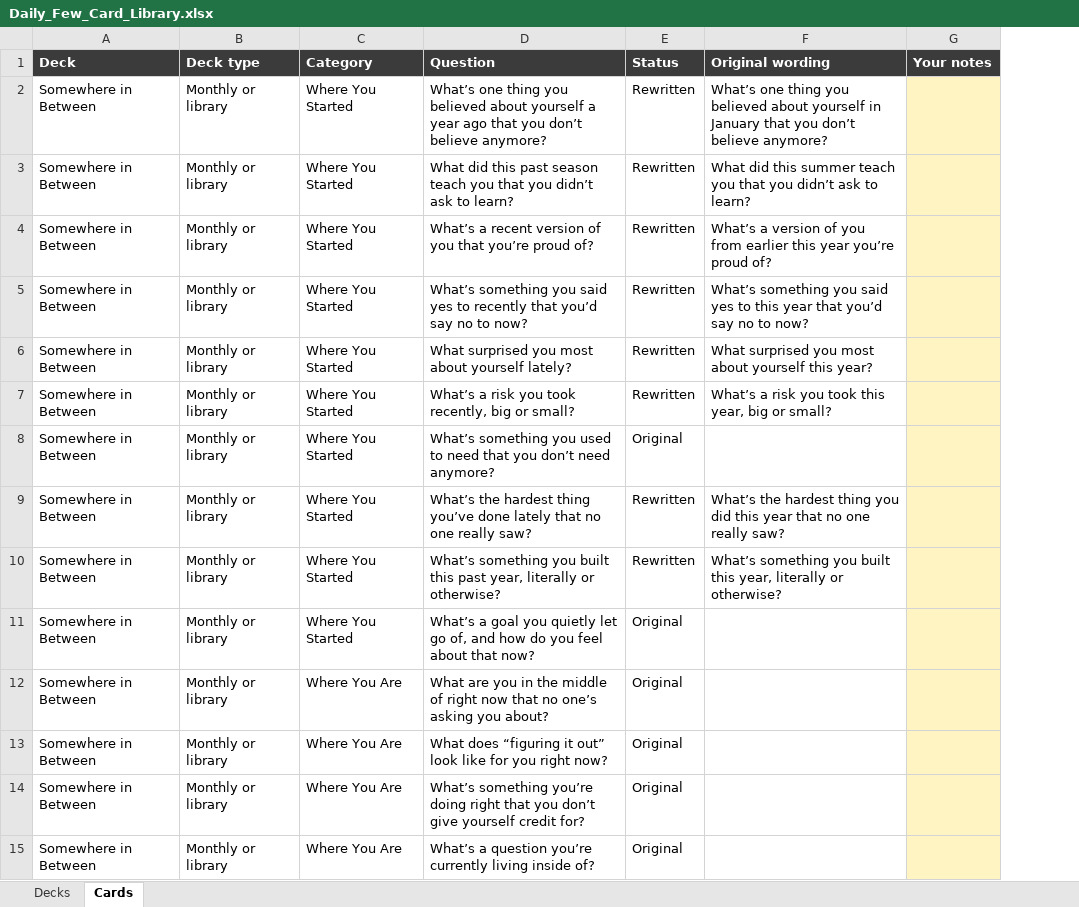
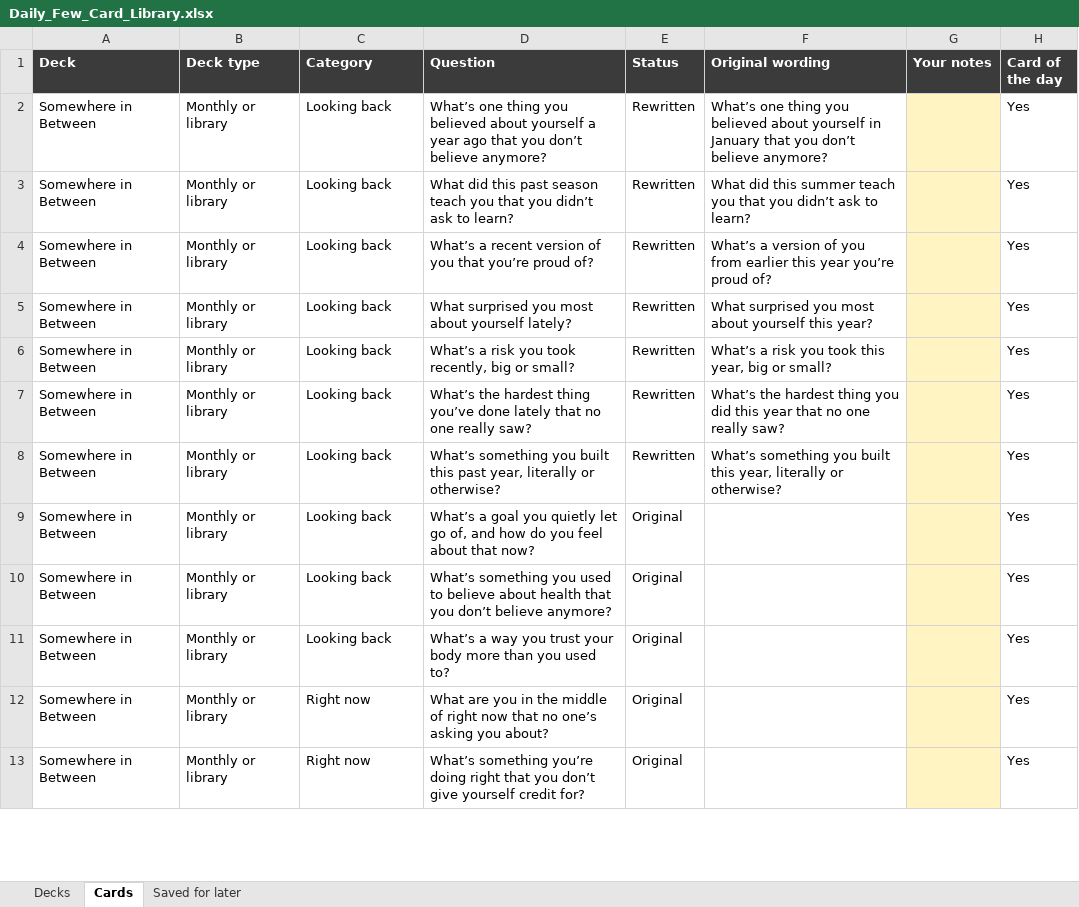
Before and after one commit to rmckeerossi/daily-few-appstore, an Excel workbook: design/Daily_Few_Card_Library.xlsx, sheet Cards, drawn as a sheet; only a part is shown; values as stored, in another font and other column widths than the file's, no borders; table styles not drawn; removed rows and columns are numbered as before the commit, all else as after; the diff covers the shown part only; the diff names each change by its address in the sheet, - before the commit and + after, or states it on an @@ line.

```diff
--- a/design/Daily_Few_Card_Library.xlsx (sheet Cards)
+++ b/design/Daily_Few_Card_Library.xlsx (sheet Cards)
+sheet tab: Saved for later
+column H (Card of the day), rows 2-13: all Yes
-C2:C4 (Category): Where You Started
+C2:C4 (Category): Looking back
-row 5: Somewhere in Between | Monthly or library | Where You Started | What’s something you said yes to recently that you’d say no to now? | Rewritten | What’s something you said yes to this year that you’d say no to now?
-C5:C6 (Category): Where You Started
+C5:C6 (Category): Looking back
-row 8: Somewhere in Between | Monthly or library | Where You Started | What’s something you used to need that you don’t need anymore? | Original
-C7:C9 (Category): Where You Started
+C7:C9 (Category): Looking back
-C10:C11 (Category): Where You Are
+C10:C11 (Category): Looking back
-D10 (Question): What are you in the middle of right now that no one’s asking you about?
+D10 (Question): What’s something you used to believe about health that you don’t believe anymore?
-D11 (Question): What does “figuring it out” look like for you right now?
+D11 (Question): What’s a way you trust your body more than you used to?
-C12:C13 (Category): Where You Are
+C12:C13 (Category): Right now
-D12 (Question): What’s something you’re doing right that you don’t give yourself credit for?
+D12 (Question): What are you in the middle of right now that no one’s asking you about?
-D13 (Question): What’s a question you’re currently living inside of?
+D13 (Question): What’s something you’re doing right that you don’t give yourself credit for?
```
Also changed, not shown: 120 added rows, 41 removed rows, 31 moved rows and 28 edited cells elsewhere in this sheet, sheet Decks, 52 other files.
